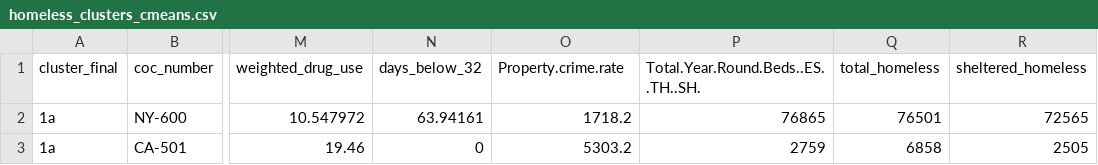
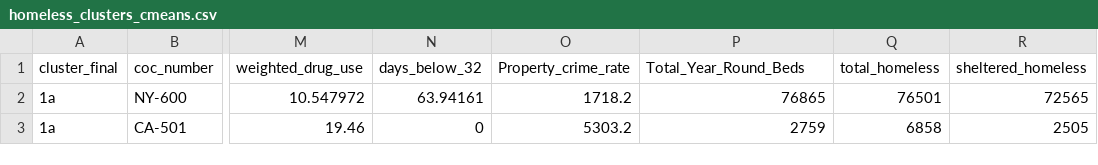
Before and after one commit to fedspendingtransparency/datalab-archive, a CSV file: data-lab-data/homeless_clusters_cmeans.csv, drawn as a sheet; only a part is shown, gaps mark what is left out; the diff names each change by its address in the sheet, - before the commit and + after, or states it on an @@ line.

Commit message:
update homeless accordion fill

```diff
--- a/data-lab-data/homeless_clusters_cmeans.csv
+++ b/data-lab-data/homeless_clusters_cmeans.csv
-O1: Property.crime.rate
+O1: Property_crime_rate
-P1: Total.Year.Round.Beds..ES..TH..SH.
+P1: Total_Year_Round_Beds
```
Also changed, not shown: 1 other file.
